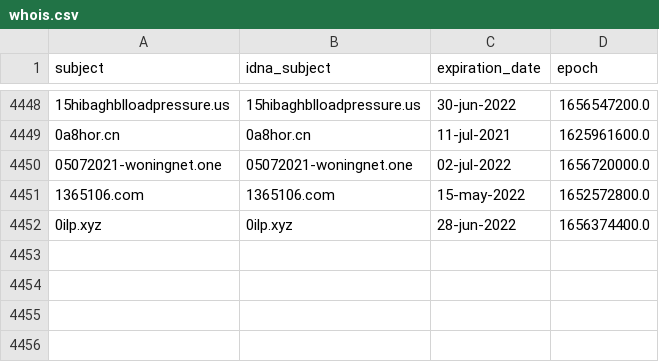
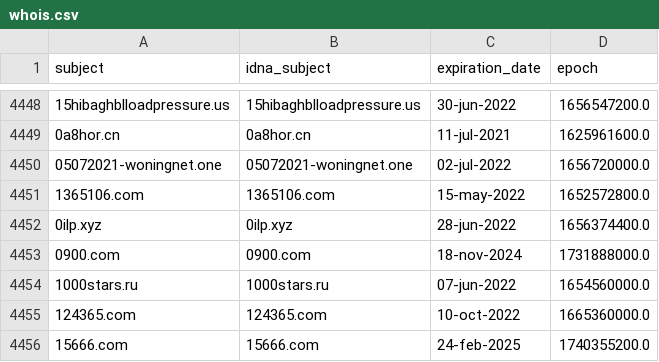
Before and after one commit to mypdns/dead-hosts, a CSV file: .pyfunceble/whois.csv, drawn as a sheet; only a part is shown, gaps mark what is left out; the diff names each change by its address in the sheet, - before the commit and + after, or states it on an @@ line.

```diff
--- a/.pyfunceble/whois.csv
+++ b/.pyfunceble/whois.csv
+row 4453: 0900.com | 0900.com | 18-nov-2024 | 1731888000.0
+row 4454: 1000stars.ru | 1000stars.ru | 07-jun-2022 | 1654560000.0
+row 4455: 124365.com | 124365.com | 10-oct-2022 | 1665360000.0
+row 4456: 15666.com | 15666.com | 24-feb-2025 | 1740355200.0
```
Also changed, not shown: 7 other files.
